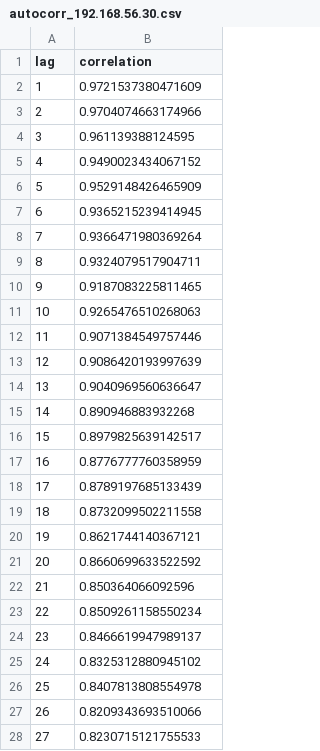
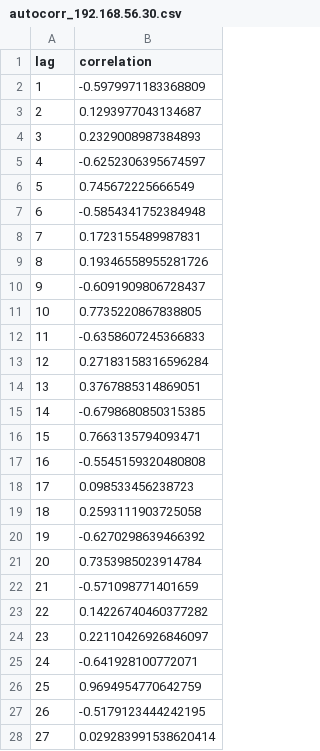
Before and after one commit to Abhishek-s-kumar/parrot-c2, a CSV file: output/autocorr_192.168.56.30.csv, drawn as a sheet; only a part is shown; the diff covers the shown part only.

```diff
--- a/output/autocorr_192.168.56.30.csv
+++ b/output/autocorr_192.168.56.30.csv
@@ -1,28 +1,28 @@
 lag,correlation
-1,0.9721537380471609
-2,0.9704074663174966
-3,0.961139388124595
-4,0.9490023434067152
-5,0.9529148426465909
-6,0.9365215239414945
-7,0.9366471980369264
-8,0.9324079517904711
-9,0.9187083225811465
-10,0.9265476510268063
-11,0.9071384549757446
-12,0.9086420193997639
-13,0.9040969560636647
-14,0.890946883932268
-15,0.8979825639142517
-16,0.8776777760358959
-17,0.8789197685133439
-18,0.8732099502211558
-19,0.8621744140367121
-20,0.8660699633522592
-21,0.850364066092596
-22,0.8509261158550234
-23,0.8466619947989137
-24,0.8325312880945102
-25,0.8407813808554978
-26,0.8209343693510066
-27,0.8230715121755533
+1,-0.5979971183368809
+2,0.1293977043134687
+3,0.2329008987384893
+4,-0.6252306395674597
+5,0.745672225666549
+6,-0.5854341752384948
+7,0.1723155489987831
+8,0.19346558955281726
+9,-0.6091909806728437
+10,0.7735220867838805
+11,-0.6358607245366833
+12,0.27183158316596284
+13,0.3767885314869051
+14,-0.6798680850315385
+15,0.7663135794093471
+16,-0.5545159320480808
+17,0.098533456238723
+18,0.2593111903725058
+19,-0.6270298639466392
+20,0.7353985023914784
+21,-0.571098771401659
+22,0.14226740460377282
+23,0.22110426926846097
+24,-0.641928100772071
+25,0.9694954770642759
+26,-0.5179123444242195
+27,0.029283991538620414
```
Also changed, not shown: 22 edited cells elsewhere in this file, output/fft_192.168.56.30.csv, output/time_series_192.168.56.20.csv, 24 other files.
